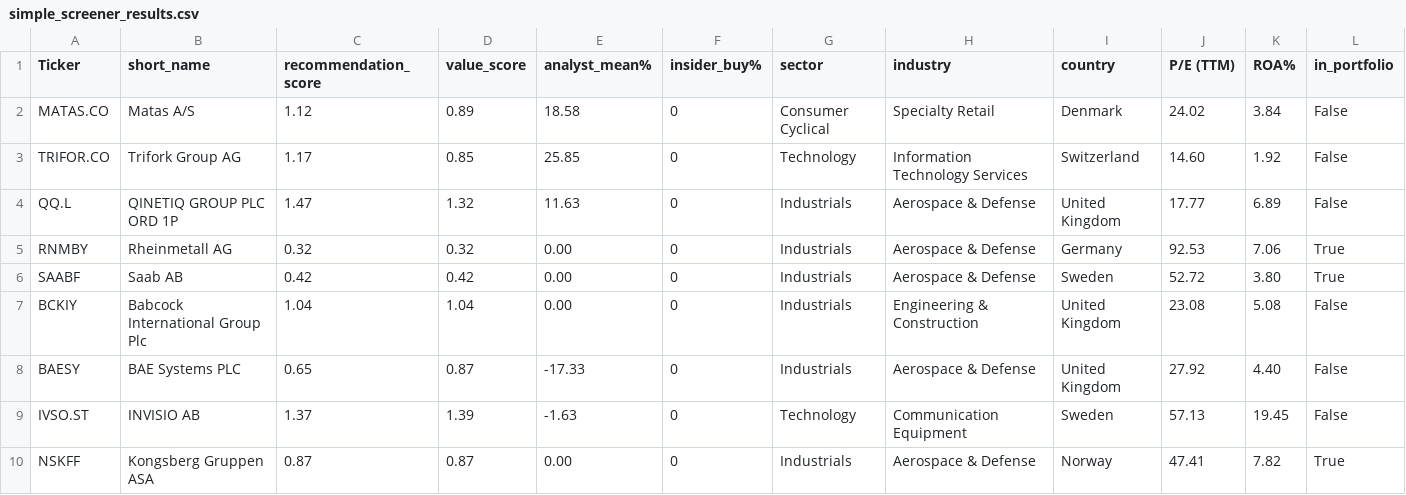
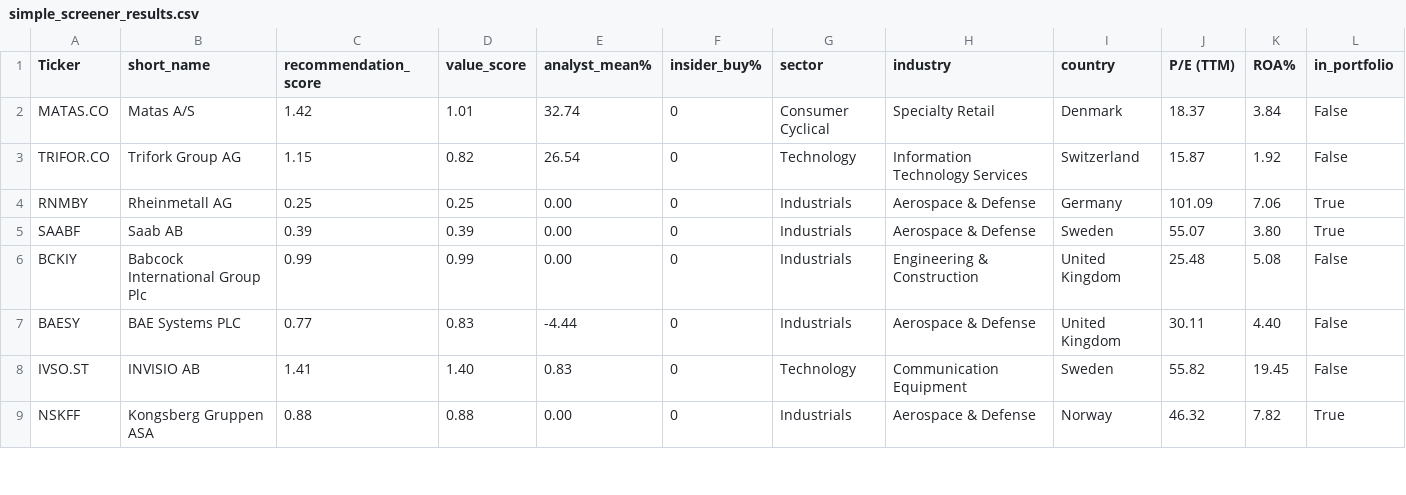
Before and after one commit to P1N60/stock_predictor, a CSV file: data/simple_screener_results.csv, drawn as a sheet; only a part is shown; the diff covers the shown part only.

```diff
--- a/data/simple_screener_results.csv
+++ b/data/simple_screener_results.csv
@@ -1,10 +1,9 @@
 Ticker,short_name,recommendation_score,value_score,analyst_mean%,insider_buy%,sector,industry,country,P/E (TTM),ROA%,in_portfolio
-MATAS.CO,Matas A/S,1.12,0.89,18.58,0,Consumer Cyclical,Specialty Retail,Denmark,24.02,3.84,False
-TRIFOR.CO,Trifork Group AG,1.17,0.85,25.85,0,Technology,Information Technology Services,Switzerland,14.60,1.92,False
-QQ.L,QINETIQ GROUP PLC ORD 1P,1.47,1.32,11.63,0,Industrials,Aerospace & Defense,United Kingdom,17.77,6.89,False
-RNMBY,Rheinmetall AG,0.32,0.32,0.00,0,Industrials,Aerospace & Defense,Germany,92.53,7.06,True
-SAABF,Saab AB,0.42,0.42,0.00,0,Industrials,Aerospace & Defense,Sweden,52.72,3.80,True
-BCKIY,Babcock International Group Plc,1.04,1.04,0.00,0,Industrials,Engineering & Construction,United Kingdom,23.08,5.08,False
-BAESY,BAE Systems PLC,0.65,0.87,-17.33,0,Industrials,Aerospace & Defense,United Kingdom,27.92,4.40,False
-IVSO.ST,INVISIO AB,1.37,1.39,-1.63,0,Technology,Communication Equipment,Sweden,57.13,19.45,False
-NSKFF,Kongsberg Gruppen ASA,0.87,0.87,0.00,0,Industrials,Aerospace & Defense,Norway,47.41,7.82,True
+MATAS.CO,Matas A/S,1.42,1.01,32.74,0,Consumer Cyclical,Specialty Retail,Denmark,18.37,3.84,False
+TRIFOR.CO,Trifork Group AG,1.15,0.82,26.54,0,Technology,Information Technology Services,Switzerland,15.87,1.92,False
+RNMBY,Rheinmetall AG,0.25,0.25,0.00,0,Industrials,Aerospace & Defense,Germany,101.09,7.06,True
+SAABF,Saab AB,0.39,0.39,0.00,0,Industrials,Aerospace & Defense,Sweden,55.07,3.80,True
+BCKIY,Babcock International Group Plc,0.99,0.99,0.00,0,Industrials,Engineering & Construction,United Kingdom,25.48,5.08,False
+BAESY,BAE Systems PLC,0.77,0.83,-4.44,0,Industrials,Aerospace & Defense,United Kingdom,30.11,4.40,False
+IVSO.ST,INVISIO AB,1.41,1.40,0.83,0,Technology,Communication Equipment,Sweden,55.82,19.45,False
+NSKFF,Kongsberg Gruppen ASA,0.88,0.88,0.00,0,Industrials,Aerospace & Defense,Norway,46.32,7.82,True
```
Also changed, not shown: 134 edited cells elsewhere in this file, 1 other file.
